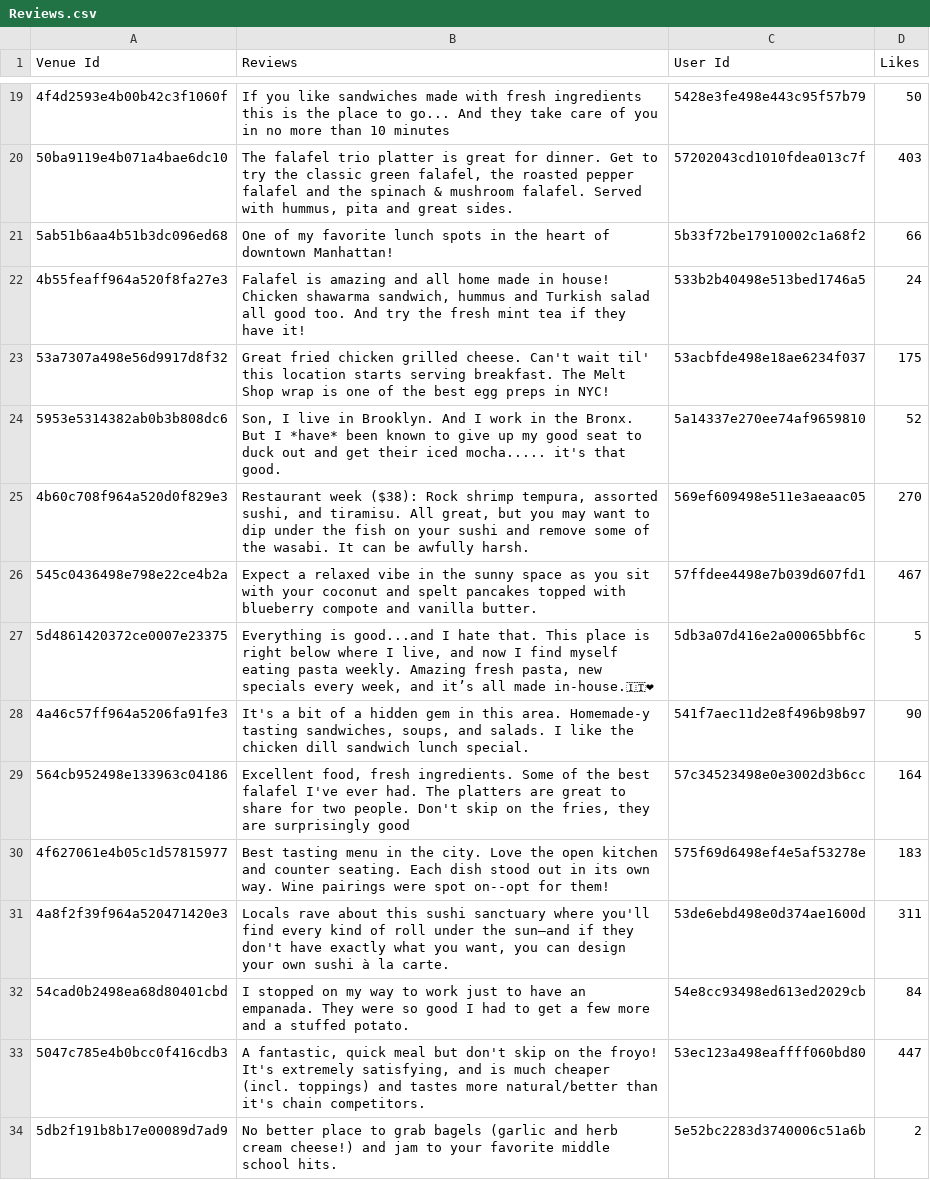
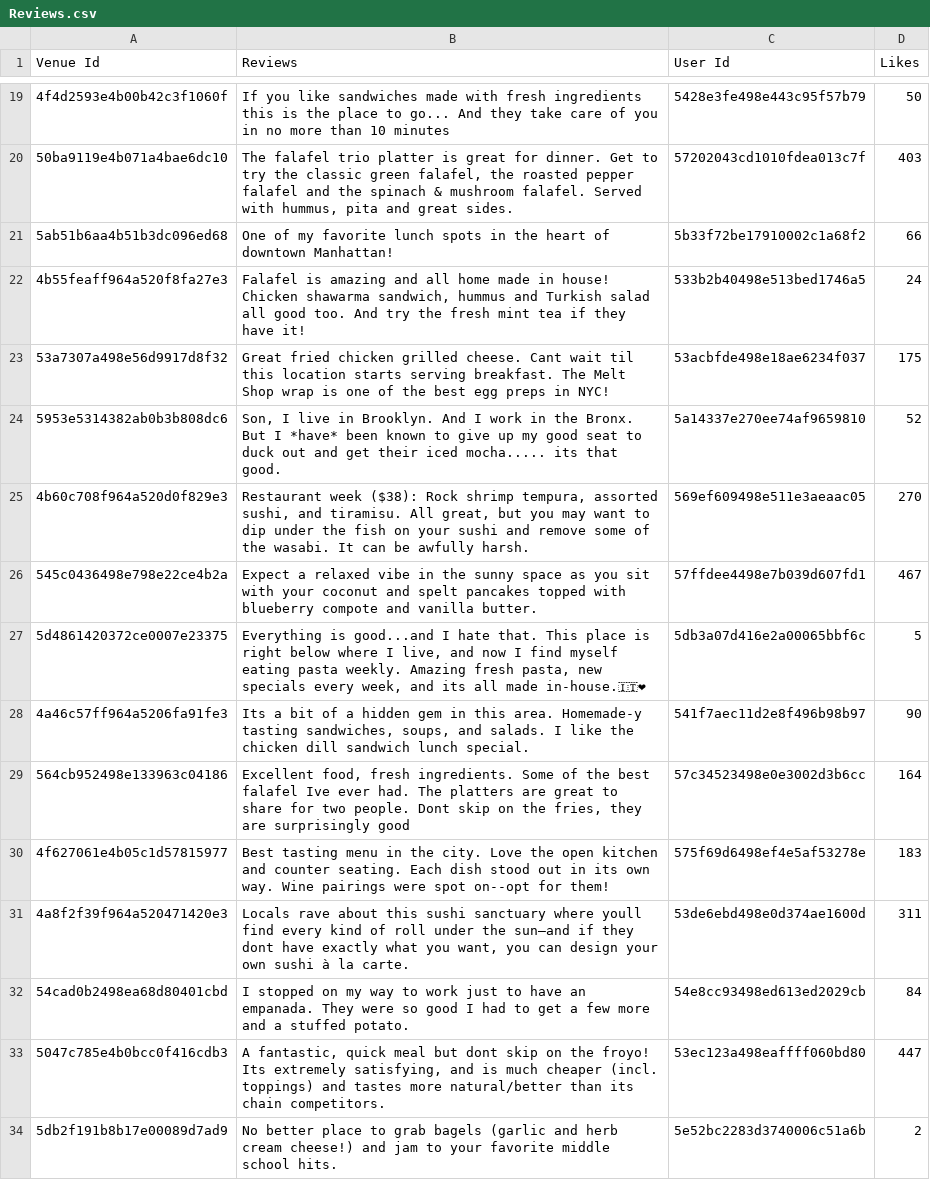
Before and after one commit to rhythm-patel/eRaahi, a CSV file: Restaurant/CSV/Reviews.csv (was Restaurant/Reviews.csv), drawn as a sheet; only a part is shown, gaps mark what is left out; the diff covers the shown part only; the diff names each change by its address in the sheet, - before the commit and + after, or states it on an @@ line.

```diff
--- a/Restaurant/Reviews.csv
+++ b/Restaurant/CSV/Reviews.csv
-B23 (Reviews): …grilled cheese. Can't wait til' this location…
+B23 (Reviews): …grilled cheese. Cant wait til this location…
-B24 (Reviews): …iced mocha..... it's that good.
+B24 (Reviews): …iced mocha..... its that good.
-B27 (Reviews): …week, and it’s all made…
+B27 (Reviews): …week, and its all made…
-B28 (Reviews): It's a bit…
+B28 (Reviews): Its a bit…
-B29 (Reviews): …best falafel I've ever had. The platters are great to share for two people. Don't skip on…
+B29 (Reviews): …best falafel Ive ever had. The platters are great to share for two people. Dont skip on…
-B31 (Reviews): …sanctuary where you'll find every kind of roll under the sun–and if they don't have exactly…
+B31 (Reviews): …sanctuary where youll find every kind of roll under the sun–and if they dont have exactly…
-B33 (Reviews): …meal but don't skip on the froyo! It's extremely satisfying, and is much cheaper (incl. toppings) and tastes more natural/better than it's chain competitors.
+B33 (Reviews): …meal but dont skip on the froyo! Its extremely satisfying, and is much cheaper (incl. toppings) and tastes more natural/better than its chain competitors.
```
Also changed, not shown: 133 edited cells elsewhere in this file, 20 other files.
